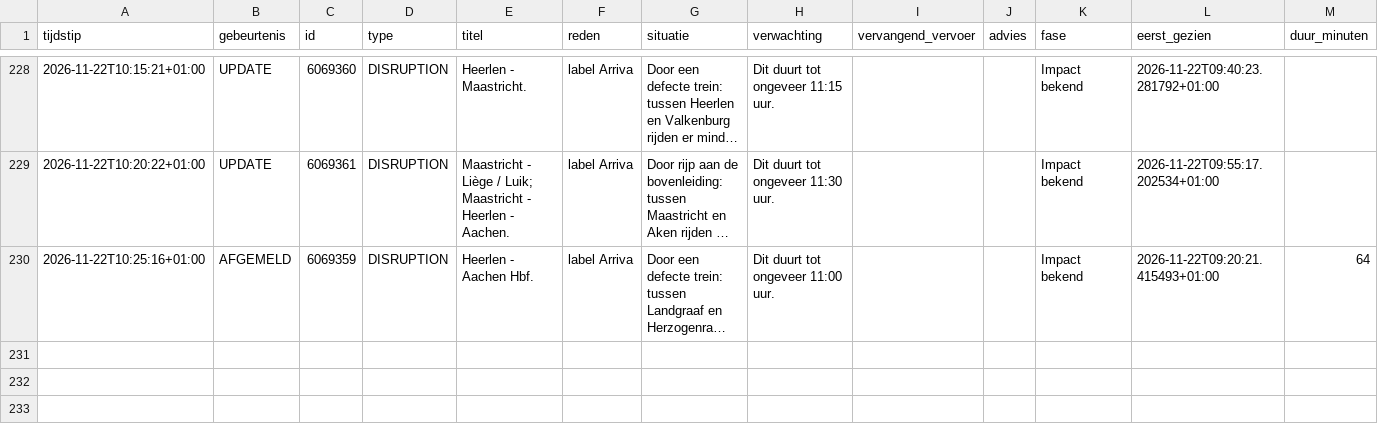
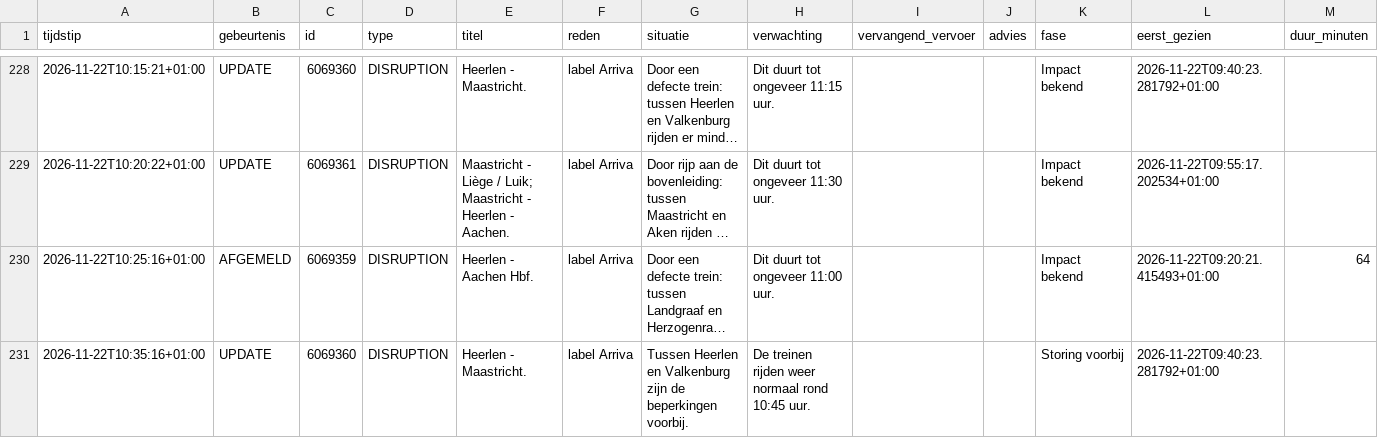
Before and after one commit to ongepland/storingsalert-noord, a CSV file: data/log.csv, drawn as a sheet; only a part is shown, gaps mark what is left out; long unchanged cells end in …; the diff names each change by its address in the sheet, - before the commit and + after, or states it on an @@ line.

```diff
--- a/data/log.csv
+++ b/data/log.csv
+row 231: 2026-11-22T10:35:16+01:00 | UPDATE | 6069360 | DISRUPTION | Heerlen - Maastricht. | label Arriva | Tussen Heerlen en Valkenburg zijn de beperkingen voorbij. | De treinen rijden weer normaal rond 10:45 uur. |  |  | Storing voorbij | 2026-11-22T09:40:23.281792+01:00
```
Also changed, not shown: 1 other file.
